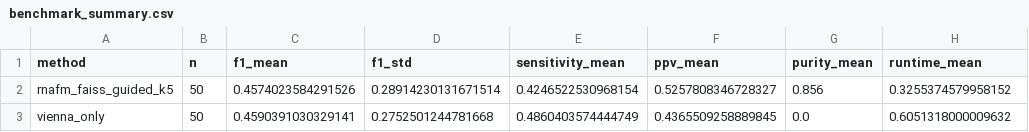
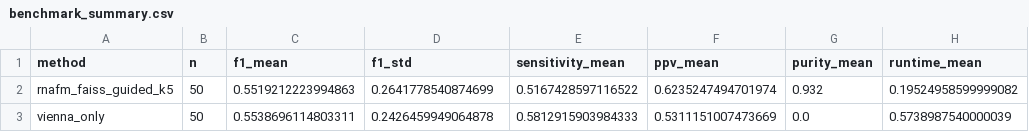
Before and after one commit to chaimaetoubali-lab/3R-Fold, a CSV file: results/benchmark_summary.csv, drawn as a sheet.

```diff
--- a/results/benchmark_summary.csv
+++ b/results/benchmark_summary.csv
@@ -1,3 +1,3 @@
 method,n,f1_mean,f1_std,sensitivity_mean,ppv_mean,purity_mean,runtime_mean
-rnafm_faiss_guided_k5,50,0.4574023584291526,0.28914230131671514,0.4246522530968154,0.5257808346728327,0.856,0.3255374579958152
-vienna_only,50,0.4590391030329141,0.2752501244781668,0.4860403574444749,0.4365509258889845,0.0,0.6051318000009632
+rnafm_faiss_guided_k5,50,0.5519212223994863,0.2641778540874699,0.5167428597116522,0.6235247494701974,0.932,0.19524958599999082
+vienna_only,50,0.5538696114803311,0.2426459949064878,0.5812915903984333,0.5311151007473669,0.0,0.5738987540000039
```
Also changed, not shown: results/ablation_summary.csv, results/benchmark_main.csv, 9 other files.
